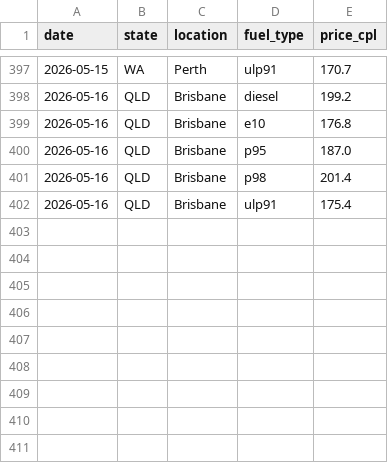
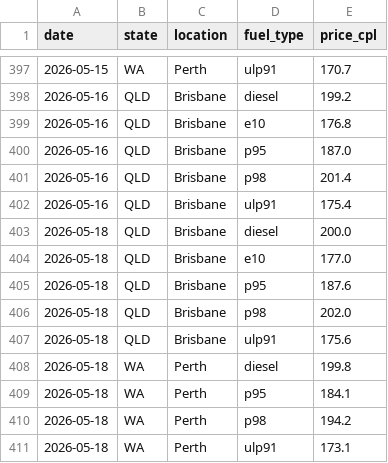
Before and after one commit to nwbort/tgp-atlas, a CSV file: tgp_data.csv, drawn as a sheet; only a part is shown, gaps mark what is left out.

```diff
--- a/tgp_data.csv
+++ b/tgp_data.csv
@@ -402 +402,10 @@ date,state,location,fuel_type,price_cpl
 2026-05-16,QLD,Brisbane,ulp91,175.4
+2026-05-18,QLD,Brisbane,diesel,200.0
+2026-05-18,QLD,Brisbane,e10,177.0
+2026-05-18,QLD,Brisbane,p95,187.6
+2026-05-18,QLD,Brisbane,p98,202.0
+2026-05-18,QLD,Brisbane,ulp91,175.6
+2026-05-18,WA,Perth,diesel,199.8
+2026-05-18,WA,Perth,p95,184.1
+2026-05-18,WA,Perth,p98,194.2
+2026-05-18,WA,Perth,ulp91,173.1
```
Also changed, not shown: tgp-atlas-current.csv, tgp-atlas-history.csv, 1 other file.
